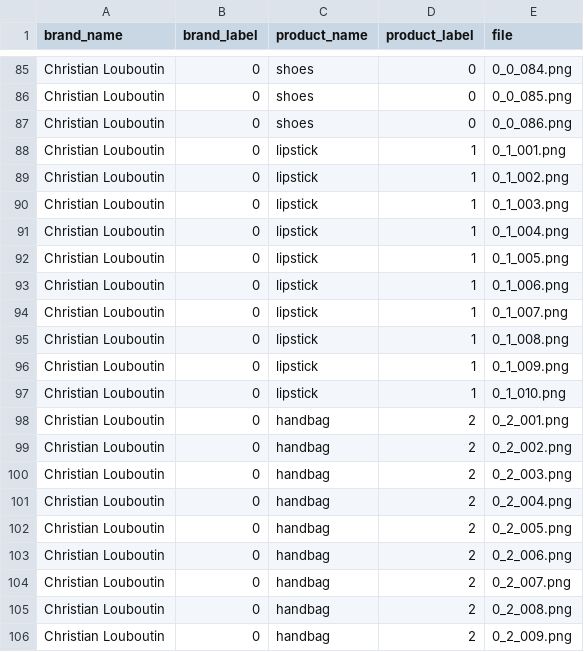
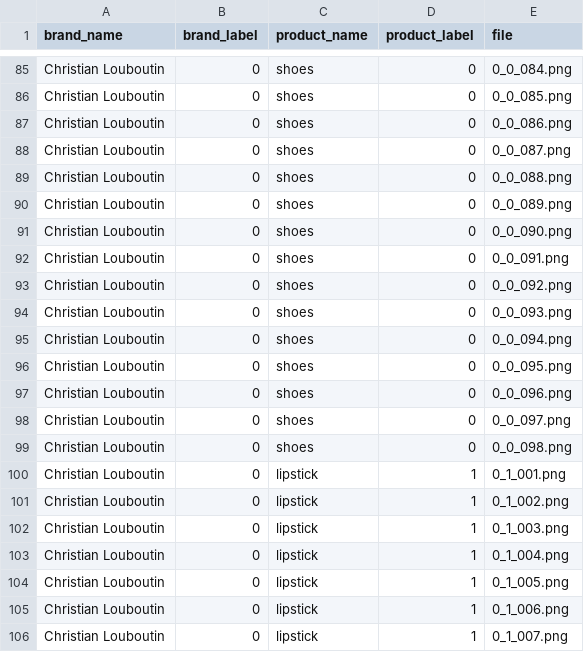
Before and after one commit to OlgaBelitskaya/deep_learning_projects, a CSV file: DL_PP4/data/style.csv, drawn as a sheet; only a part is shown, gaps mark what is left out; the shorter side is filled out with more unchanged rows; the diff names each change by its address in the sheet, - before the commit and + after, or states it on an @@ line.

```diff
--- a/DL_PP4/data/style.csv
+++ b/DL_PP4/data/style.csv
+row 88: Christian Louboutin | 0 | shoes | 0 | 0_0_087.png
+row 89: Christian Louboutin | 0 | shoes | 0 | 0_0_088.png
+row 90: Christian Louboutin | 0 | shoes | 0 | 0_0_089.png
+row 91: Christian Louboutin | 0 | shoes | 0 | 0_0_090.png
+row 92: Christian Louboutin | 0 | shoes | 0 | 0_0_091.png
+row 93: Christian Louboutin | 0 | shoes | 0 | 0_0_092.png
+row 94: Christian Louboutin | 0 | shoes | 0 | 0_0_093.png
+row 95: Christian Louboutin | 0 | shoes | 0 | 0_0_094.png
+row 96: Christian Louboutin | 0 | shoes | 0 | 0_0_095.png
+row 97: Christian Louboutin | 0 | shoes | 0 | 0_0_096.png
+row 98: Christian Louboutin | 0 | shoes | 0 | 0_0_097.png
+row 99: Christian Louboutin | 0 | shoes | 0 | 0_0_098.png
```
Also changed, not shown: 12 other files.
